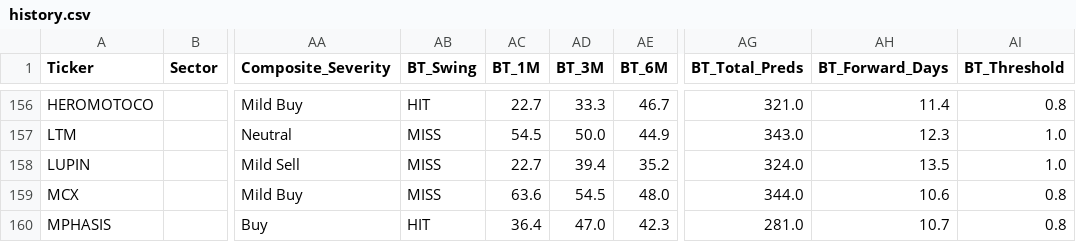
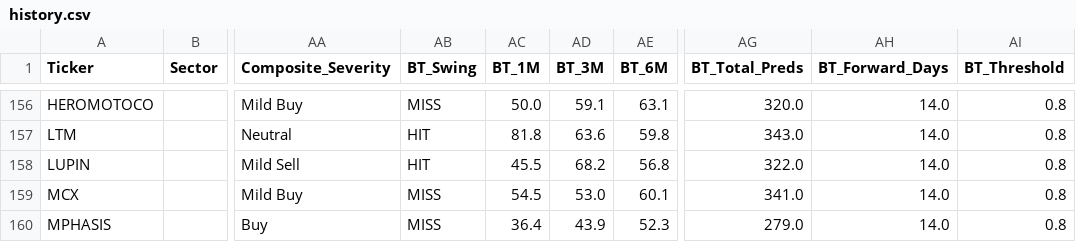
Before and after one commit to rupak-sarkar/xchart-app, a CSV file: history.csv, drawn as a sheet; only a part is shown, gaps mark what is left out; the diff covers the shown part only; the diff names each change by its address in the sheet, - before the commit and + after, or states it on an @@ line.

```diff
--- a/history.csv
+++ b/history.csv
-AB156 (BT_Swing): HIT
+AB156 (BT_Swing): MISS
-AC156 (BT_1M): 22.7
+AC156 (BT_1M): 50.0
-AD156 (BT_3M): 33.3
+AD156 (BT_3M): 59.1
-AE156 (BT_6M): 46.7
+AE156 (BT_6M): 63.1
-AG156 (BT_Total_Preds): 321.0
+AG156 (BT_Total_Preds): 320.0
-AH156 (BT_Forward_Days): 11.4
+AH156 (BT_Forward_Days): 14.0
-AB157:AB158 (BT_Swing): MISS
+AB157:AB158 (BT_Swing): HIT
-AC157 (BT_1M): 54.5
+AC157 (BT_1M): 81.8
-AD157 (BT_3M): 50.0
+AD157 (BT_3M): 63.6
-AE157 (BT_6M): 44.9
+AE157 (BT_6M): 59.8
-AH157 (BT_Forward_Days): 12.3
+AH157 (BT_Forward_Days): 14.0
-AI157:AI158 (BT_Threshold): 1.0
+AI157:AI158 (BT_Threshold): 0.8
-AC158 (BT_1M): 22.7
+AC158 (BT_1M): 45.5
-AD158 (BT_3M): 39.4
+AD158 (BT_3M): 68.2
-AE158 (BT_6M): 35.2
+AE158 (BT_6M): 56.8
-AG158 (BT_Total_Preds): 324.0
+AG158 (BT_Total_Preds): 322.0
-AH158 (BT_Forward_Days): 13.5
+AH158 (BT_Forward_Days): 14.0
-AC159 (BT_1M): 63.6
+AC159 (BT_1M): 54.5
-AD159 (BT_3M): 54.5
+AD159 (BT_3M): 53.0
-AE159 (BT_6M): 48.0
+AE159 (BT_6M): 60.1
-AG159 (BT_Total_Preds): 344.0
+AG159 (BT_Total_Preds): 341.0
-AH159 (BT_Forward_Days): 10.6
+AH159 (BT_Forward_Days): 14.0
-AB160 (BT_Swing): HIT
+AB160 (BT_Swing): MISS
-AD160 (BT_3M): 47.0
+AD160 (BT_3M): 43.9
-AE160 (BT_6M): 42.3
+AE160 (BT_6M): 52.3
-AG160 (BT_Total_Preds): 281.0
+AG160 (BT_Total_Preds): 279.0
-AH160 (BT_Forward_Days): 10.7
+AH160 (BT_Forward_Days): 14.0
```
Also changed, not shown: 1 removed row and 100 edited cells elsewhere in this file, data.csv.
